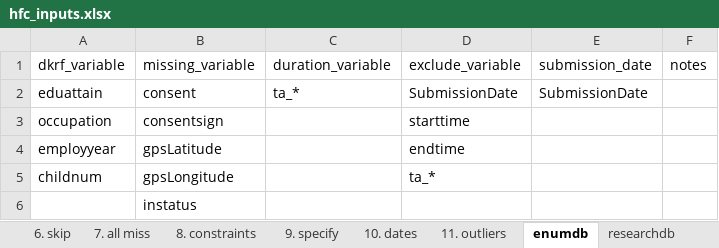
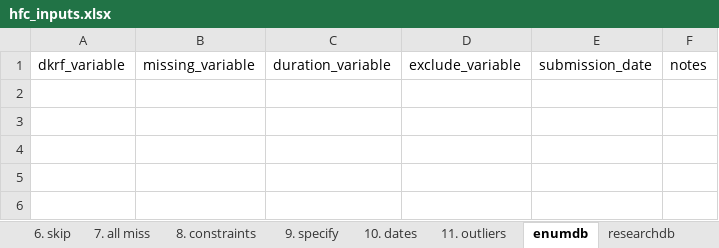
Before and after one commit to PovertyAction/high-frequency-checks, an Excel workbook: exercise/hfc_inputs.xlsx, sheet enumdb, drawn as a sheet; values as stored, in another font and other column widths than the file's, no borders; charts and pictures and conditional formats not drawn; the diff names each change by its address in the sheet, - before the commit and + after, or states it on an @@ line.

```diff
--- a/exercise/hfc_inputs.xlsx (sheet enumdb)
+++ b/exercise/hfc_inputs.xlsx (sheet enumdb)
-row 2: eduattain | consent | ta_* | SubmissionDate | SubmissionDate
-row 3: occupation | consentsign |  | starttime
-row 4: employyear | gpsLatitude |  | endtime
-row 5: childnum | gpsLongitude |  | ta_*
-row 6:  | instatus
```
Also changed, not shown: sheet 7. all miss, sheet 6. skip, sheet 4. no miss, sheet 8. constraints, sheet 3. consent, sheet 5. follow up, 5 more sheets, charts or pictures, exercise/hfc_enumerators.xlsx, exercise/hfc_replacements.xlsx, 10 other files.
